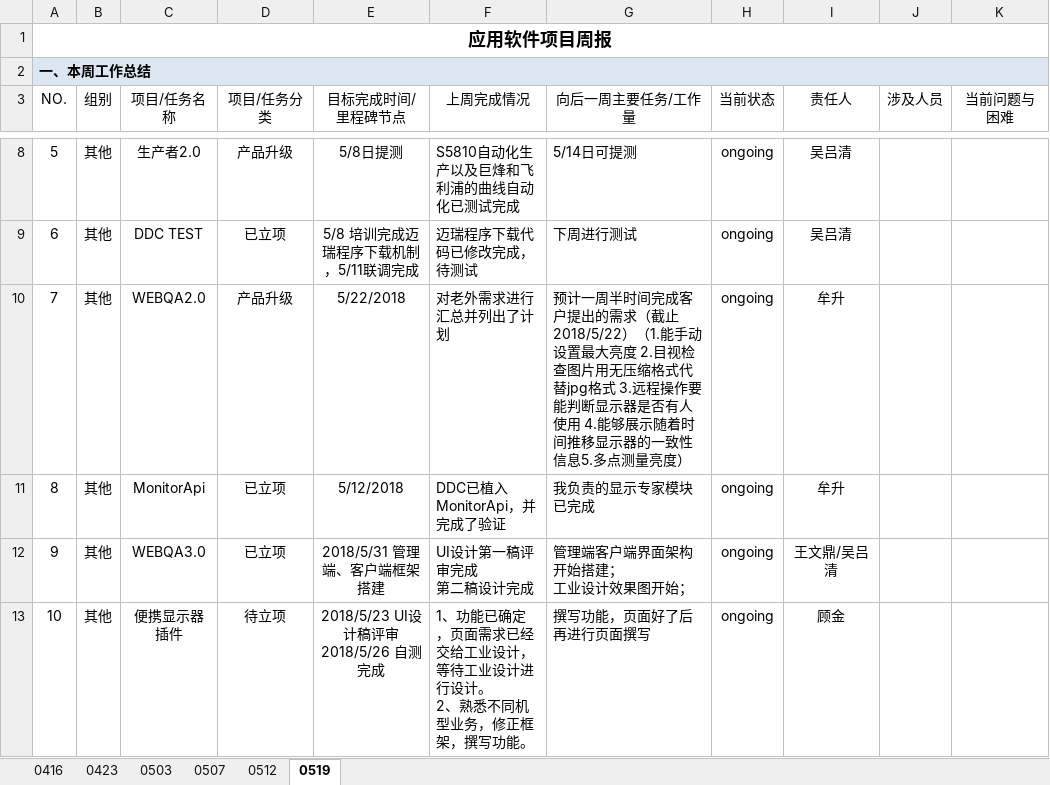
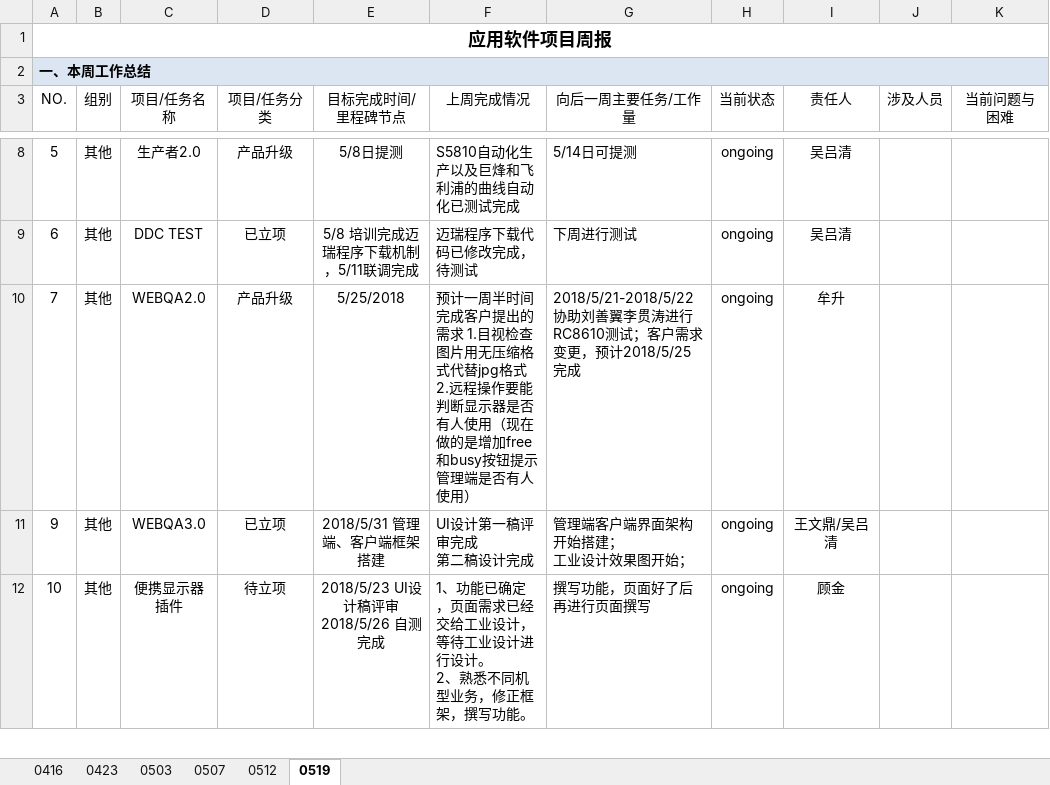
Before and after one commit to JUSHA1996/Logs, an Excel workbook: 应用软件周报.xlsx, sheet 0519, drawn as a sheet; only a part is shown, gaps mark what is left out; values as stored, in another font and other column widths than the file's, no borders; conditional formats not drawn; the diff names each change by its address in the sheet, - before the commit and + after, or states it on an @@ line.

Commit message:
本周周报

```diff
--- a/应用软件周报.xlsx (sheet 0519)
+++ b/应用软件周报.xlsx (sheet 0519)
-E10 (目标完成时间/里程碑节点): 5/22/2018
+E10 (目标完成时间/里程碑节点): 5/25/2018
-F10 (上周完成情况): 对老外需求进行汇总并列出了计划
+F10 (上周完成情况): 预计一周半时间完成客户提出的需求 1.目视检查图片用无压缩格式代替jpg格式 2.远程操作要能判断显示器是否有人使用（现在做的是增加free和busy按钮提示管理端是否有人使用）
-G10 (向后一周主要任务/工作量): 预计一周半时间完成客户提出的需求（截止2018/5/22）（1.能手动设置最大亮度 2.目视检查图片用无压缩格式代替jpg格式 3.远程操作要能判断显示器是否有人使用 4.能够展示随着时间推移显示器的一致性信息5.多点测量亮度）
+G10 (向后一周主要任务/工作量): 2018/5/21-2018/5/22协助刘善翼李贯涛进行RC8610测试；客户需求变更，预计2018/5/25完成
-row 11: 8 | 其他 | MonitorApi | 已立项 | 5/12/2018 | DDC已植入MonitorApi，并完成了验证 | 我负责的显示专家模块已完成 | ongoing | 牟升
```
